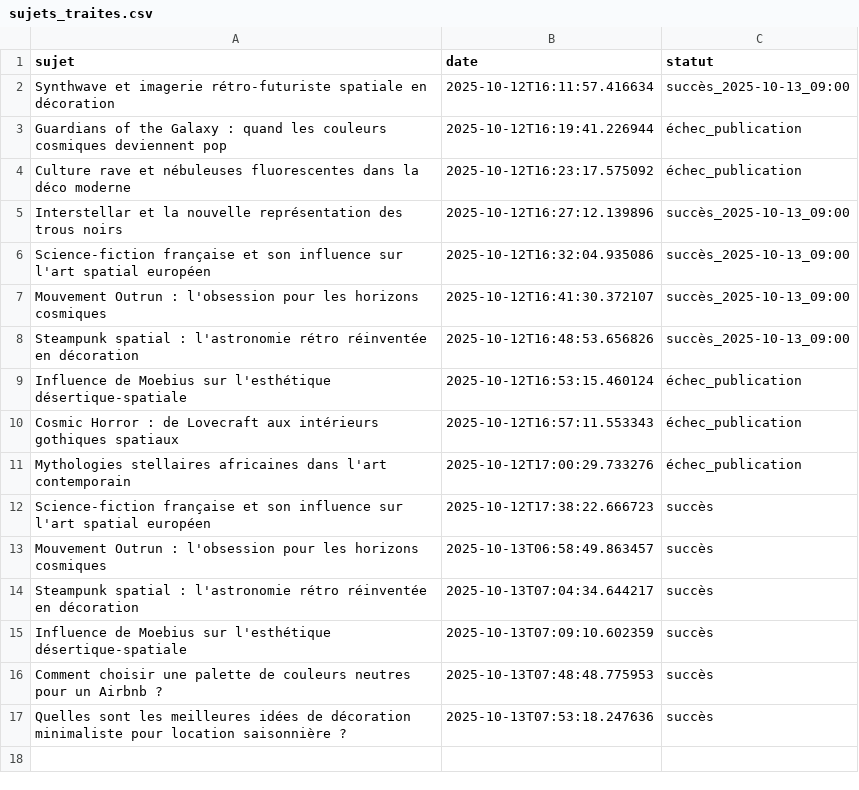
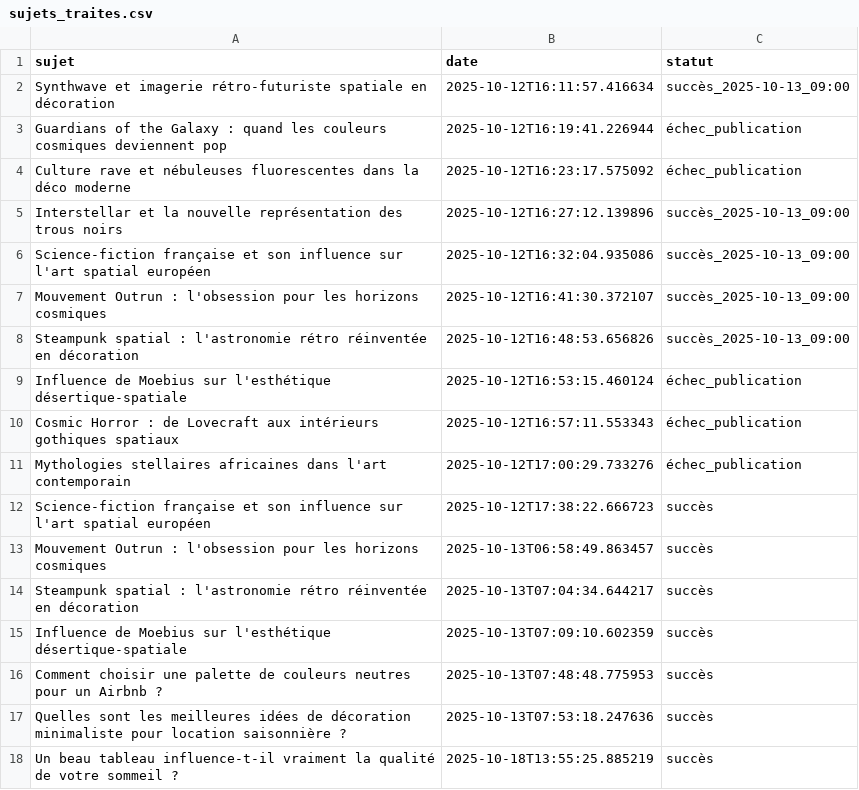
Before and after one commit to Metalosmose21/Chambre-2, a CSV file: sujets_traites.csv, drawn as a sheet.

```diff
--- a/sujets_traites.csv
+++ b/sujets_traites.csv
@@ -17 +17,2 @@ Comment choisir une palette de couleurs neutres pour un Airbnb ?,2025-10-13T07:4
 Quelles sont les meilleures idées de décoration minimaliste pour location saisonnière ?,2025-10-13T07:53:18.247636,succès
+Un beau tableau influence-t-il vraiment la qualité de votre sommeil ?,2025-10-18T13:55:25.885219,succès
```
Also changed, not shown: sujets.csv.
